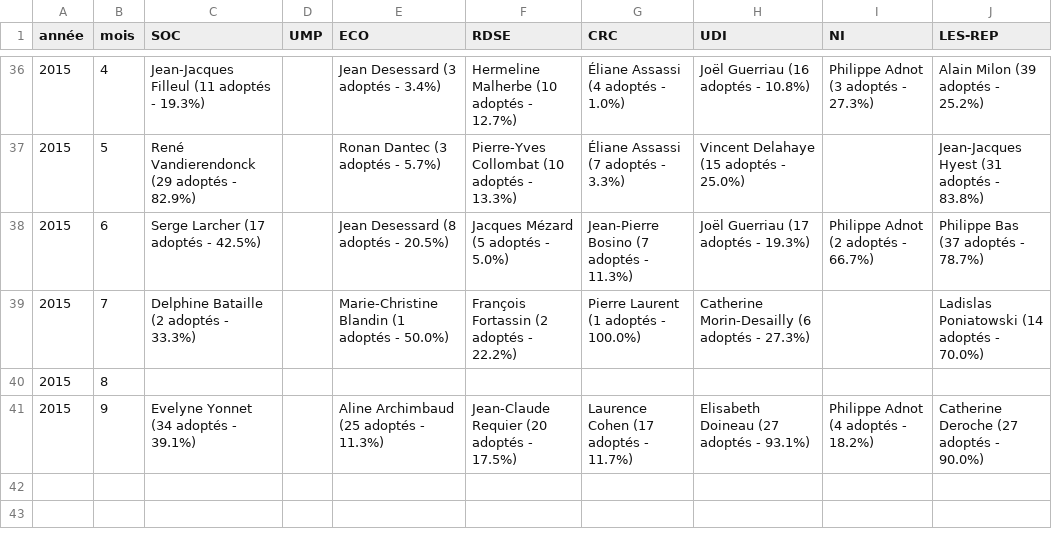
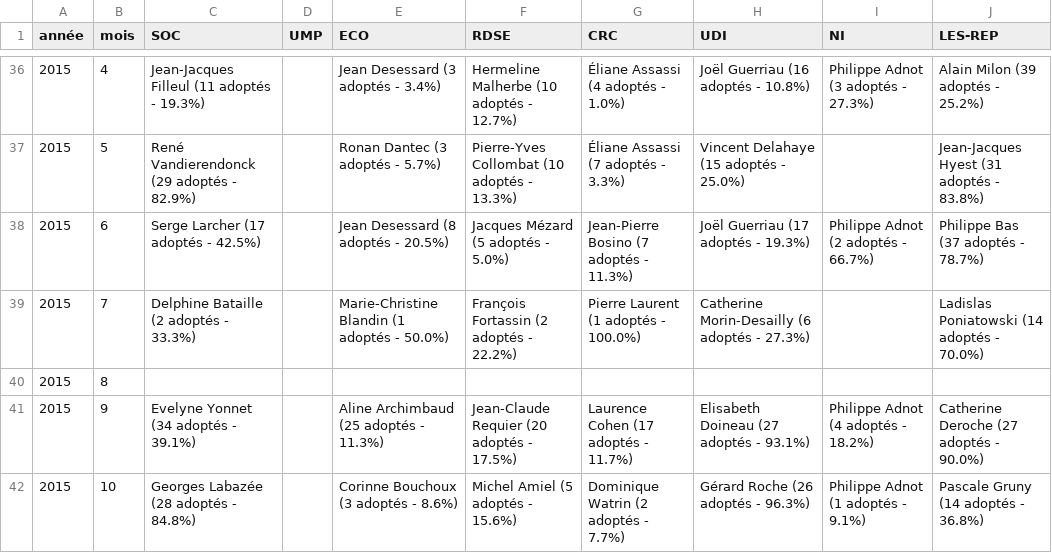
Before and after one commit to regardscitoyens/top-amendements-adoptes, a CSV file: data/senateurs-tops.csv, drawn as a sheet; only a part is shown, gaps mark what is left out; the diff names each change by its address in the sheet, - before the commit and + after, or states it on an @@ line.

Commit message:
update data

```diff
--- a/data/senateurs-tops.csv
+++ b/data/senateurs-tops.csv
+row 42: 2015 | 10 | Georges Labazée (28 adoptés - 84.8%) |  | Corinne Bouchoux (3 adoptés - 8.6%) | Michel Amiel (5 adoptés - 15.6%) | Dominique Watrin (2 adoptés - 7.7%) | Gérard Roche (26 adoptés - 96.3%) | Philippe Adnot (1 adoptés - 9.1%) | Pascale Gruny (14 adoptés - 36.8%)
```
Also changed, not shown: data/deputes-tops.csv, 2 other files.
